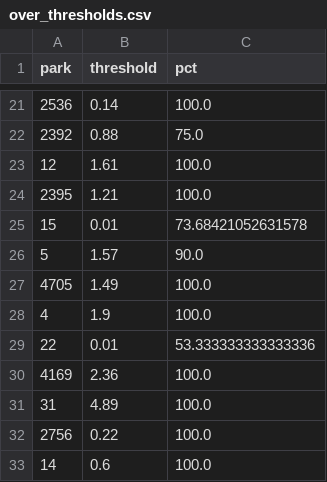
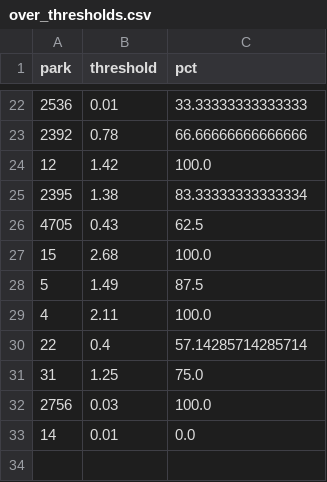
Before and after one commit to jefnic23/zell_baseball, a CSV file: app/data/over_thresholds.csv, drawn as a sheet; only a part is shown, gaps mark what is left out; the diff covers the shown part only.

```diff
--- a/app/data/over_thresholds.csv
+++ b/app/data/over_thresholds.csv
@@ -21,13 +22,12 @@ park,threshold,pct
-2536,0.14,100.0
-2392,0.88,75.0
-12,1.61,100.0
-2395,1.21,100.0
-15,0.01,73.68421052631578
-5,1.57,90.0
-4705,1.49,100.0
-4,1.9,100.0
-22,0.01,53.333333333333336
-4169,2.36,100.0
-31,4.89,100.0
-2756,0.22,100.0
-14,0.6,100.0
+2536,0.01,33.33333333333333
+2392,0.78,66.66666666666666
+12,1.42,100.0
+2395,1.38,83.33333333333334
+4705,0.43,62.5
+15,2.68,100.0
+5,1.49,87.5
+4,2.11,100.0
+22,0.4,57.14285714285714
+31,1.25,75.0
+2756,0.03,100.0
+14,0.01,0.0
```
Also changed, not shown: 5 added rows, 4 removed rows and 25 edited cells elsewhere in this file, app/data/under_thresholds.csv, 1 other file.
